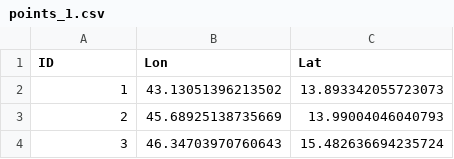
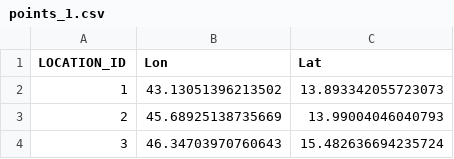
Before and after one commit to wpgp/python_tools, a CSV file: zonal_statistics/sample/points_1.csv, drawn as a sheet; only a part is shown.

```diff
--- a/zonal_statistics/sample/points_1.csv
+++ b/zonal_statistics/sample/points_1.csv
@@ -1,2 +1,2 @@
-ID,Lon,Lat
+LOCATION_ID,Lon,Lat
 1,43.13051396213502,13.893342055723073
```
Also changed, not shown: zonal_statistics/sample/points_1_edit.csv, 6 other files.
